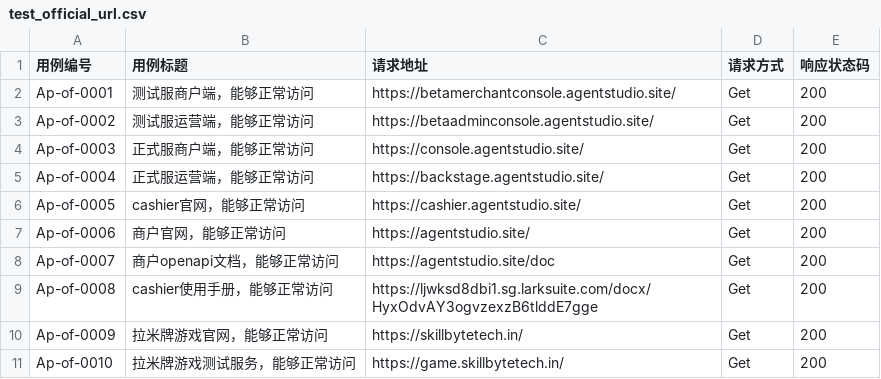
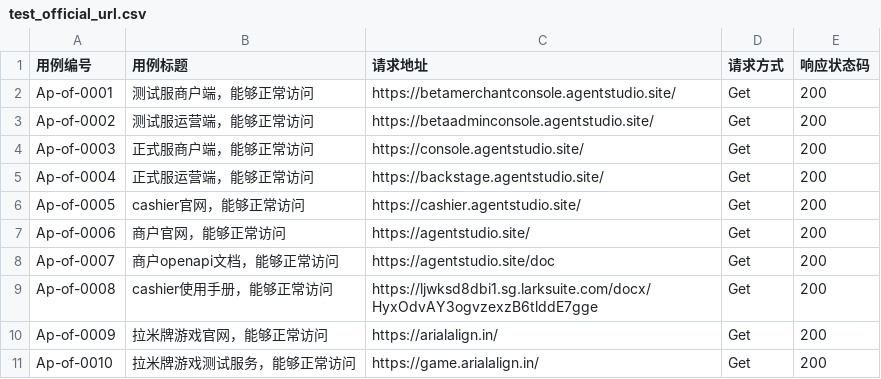
Before and after one commit to songwriter835/BankpayOS_MS, a CSV file: BankpayOS_MS/data/test_official_url.csv, drawn as a sheet.

Commit message:
updata data

```diff
--- a/BankpayOS_MS/data/test_official_url.csv
+++ b/BankpayOS_MS/data/test_official_url.csv
@@ -9,3 +9,3 @@ Ap-of-0007,商户openapi文档，能够正常访问,https://agentstudio.site/doc
 Ap-of-0008,cashier使用手册，能够正常访问,https://ljwksd8dbi1.sg.larksuite.com/docx/HyxOdvAY3ogvzexzB6tlddE7gge,Get,200
-Ap-of-0009,拉米牌游戏官网，能够正常访问,https://skillbytetech.in/,Get,200
-Ap-of-0010,拉米牌游戏测试服务，能够正常访问,https://game.skillbytetech.in/,Get,200
+Ap-of-0009,拉米牌游戏官网，能够正常访问,https://arialalign.in/,Get,200
+Ap-of-0010,拉米牌游戏测试服务，能够正常访问,https://game.arialalign.in/,Get,200
```
Also changed, not shown: 4 other files.
